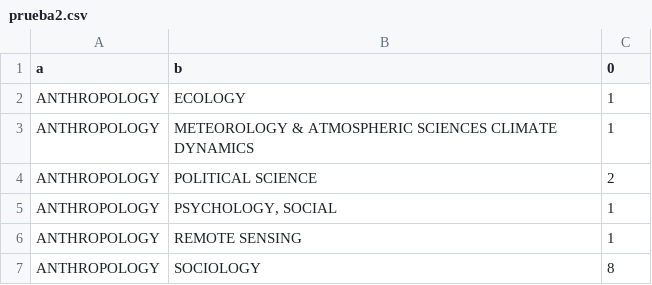
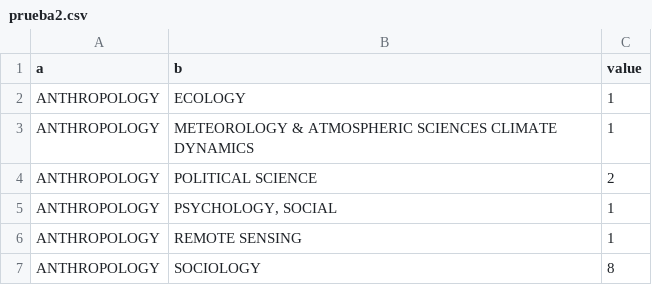
Before and after one commit to nvaldebenitomolina/heatmap_interdisciplina, a CSV file: prueba2.csv, drawn as a sheet; only a part is shown.

Commit message:
Add files via upload

```diff
--- a/prueba2.csv
+++ b/prueba2.csv
@@ -1,2 +1,2 @@
-a,b,0
+a,b,value
 ANTHROPOLOGY,ECOLOGY,1
```
